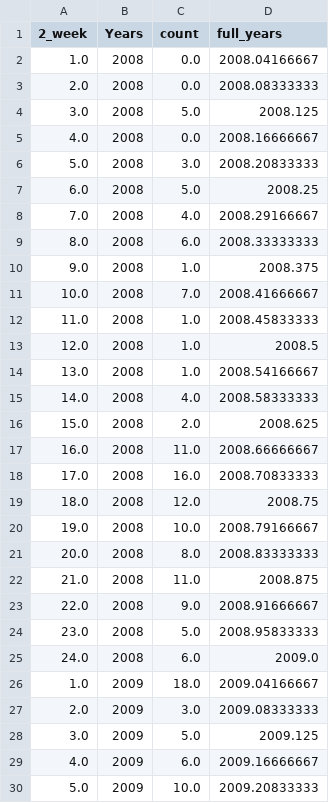
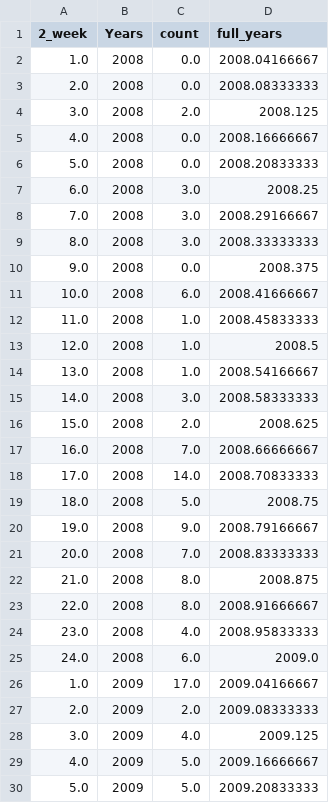
Before and after one commit to ifrebault/PiracyAttackPrediction, a CSV file: data/adenMatrix.csv, drawn as a sheet; only a part is shown; the diff covers the shown part only.

```diff
--- a/data/adenMatrix.csv
+++ b/data/adenMatrix.csv
@@ -3,10 +3,10 @@
 2.0;2008;0.0;2008.08333333
-3.0;2008;5.0;2008.125
+3.0;2008;2.0;2008.125
 4.0;2008;0.0;2008.16666667
-5.0;2008;3.0;2008.20833333
-6.0;2008;5.0;2008.25
-7.0;2008;4.0;2008.29166667
-8.0;2008;6.0;2008.33333333
-9.0;2008;1.0;2008.375
-10.0;2008;7.0;2008.41666667
+5.0;2008;0.0;2008.20833333
+6.0;2008;3.0;2008.25
+7.0;2008;3.0;2008.29166667
+8.0;2008;3.0;2008.33333333
+9.0;2008;0.0;2008.375
+10.0;2008;6.0;2008.41666667
 11.0;2008;1.0;2008.45833333
@@ -14,17 +14,17 @@
 13.0;2008;1.0;2008.54166667
-14.0;2008;4.0;2008.58333333
+14.0;2008;3.0;2008.58333333
 15.0;2008;2.0;2008.625
-16.0;2008;11.0;2008.66666667
-17.0;2008;16.0;2008.70833333
-18.0;2008;12.0;2008.75
-19.0;2008;10.0;2008.79166667
-20.0;2008;8.0;2008.83333333
-21.0;2008;11.0;2008.875
-22.0;2008;9.0;2008.91666667
-23.0;2008;5.0;2008.95833333
+16.0;2008;7.0;2008.66666667
+17.0;2008;14.0;2008.70833333
+18.0;2008;5.0;2008.75
+19.0;2008;9.0;2008.79166667
+20.0;2008;7.0;2008.83333333
+21.0;2008;8.0;2008.875
+22.0;2008;8.0;2008.91666667
+23.0;2008;4.0;2008.95833333
 24.0;2008;6.0;2009.0
-1.0;2009;18.0;2009.04166667
-2.0;2009;3.0;2009.08333333
-3.0;2009;5.0;2009.125
-4.0;2009;6.0;2009.16666667
-5.0;2009;10.0;2009.20833333
+1.0;2009;17.0;2009.04166667
+2.0;2009;2.0;2009.08333333
+3.0;2009;4.0;2009.125
+4.0;2009;5.0;2009.16666667
+5.0;2009;5.0;2009.20833333
```
Also changed, not shown: 89 edited cells elsewhere in this file, data/aden.csv, 8 other files.
